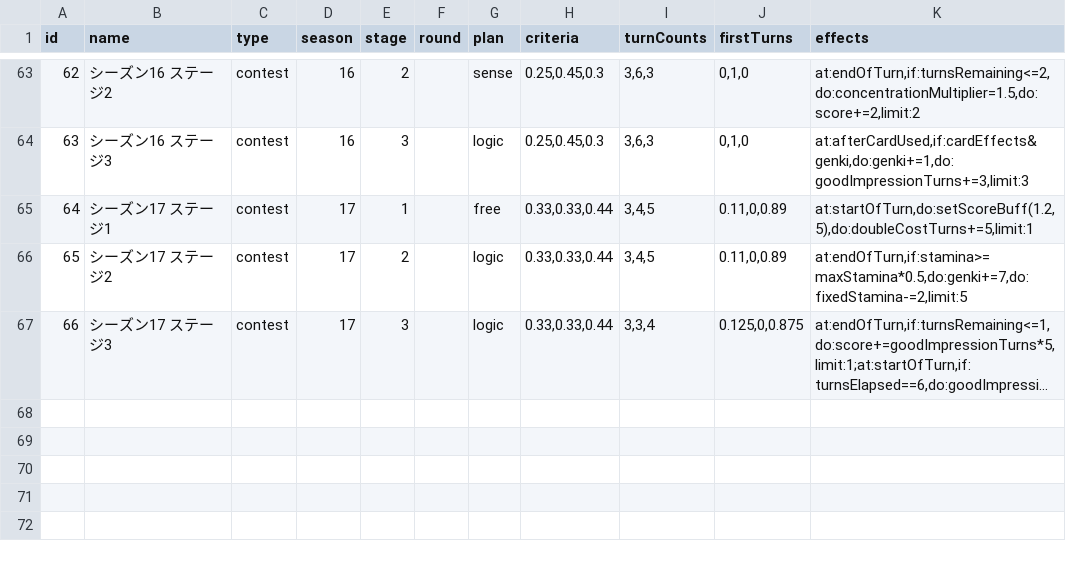
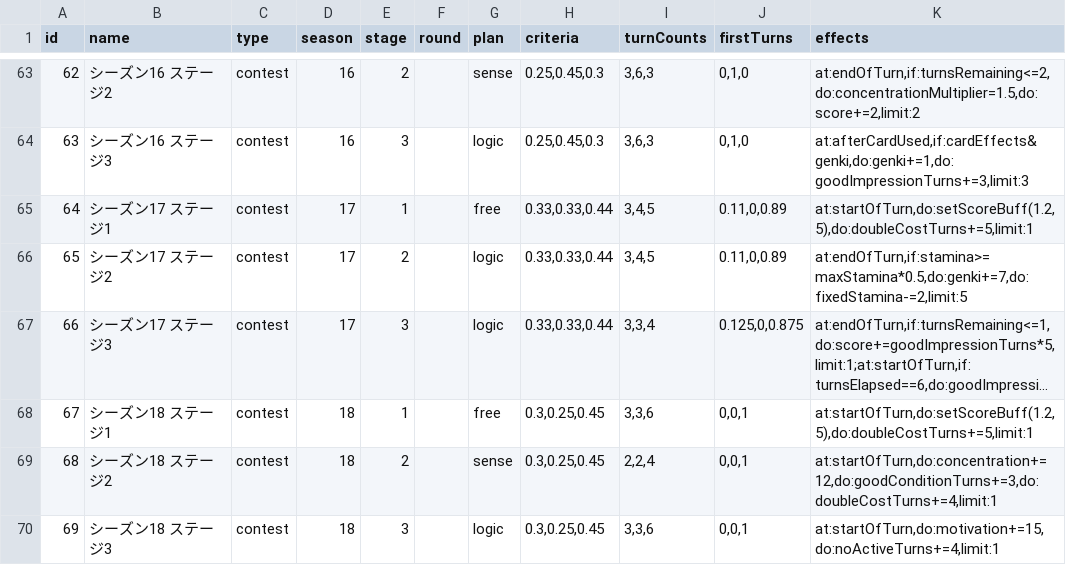
Before and after one commit to surisuririsu/gakumas-data, a CSV file: csv/stages.csv, drawn as a sheet; only a part is shown, gaps mark what is left out; long unchanged cells end in …; the diff names each change by its address in the sheet, - before the commit and + after, or states it on an @@ line.

```diff
--- a/csv/stages.csv
+++ b/csv/stages.csv
+row 68: 67 | シーズン18 ステージ1 | contest | 18 | 1 |  | free | 0.3,0.25,0.45 | 3,3,6 | 0,0,1 | at:startOfTurn,do:setScoreBuff(1.2,5),do:doubleCostTurns+=5,limit:1
+row 69: 68 | シーズン18 ステージ2 | contest | 18 | 2 |  | sense | 0.3,0.25,0.45 | 2,2,4 | 0,0,1 | at:startOfTurn,do:concentration+=12,do:goodConditionTurns+=3,do:doubleCostTurns+=4,limit:1
+row 70: 69 | シーズン18 ステージ3 | contest | 18 | 3 |  | logic | 0.3,0.25,0.45 | 3,3,6 | 0,0,1 | at:startOfTurn,do:motivation+=15,do:noActiveTurns+=4,limit:1
```
Also changed, not shown: 8 other files.
